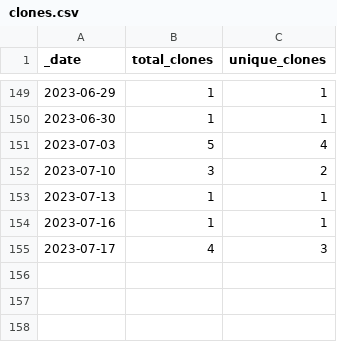
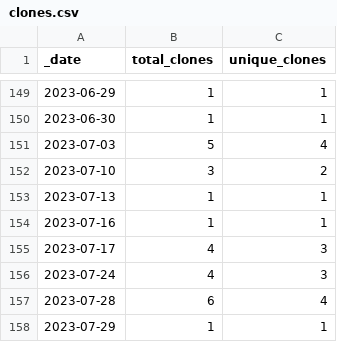
Before and after one commit to rgiessmann/4, a CSV file: traffic/clones.csv, drawn as a sheet; only a part is shown, gaps mark what is left out; the diff names each change by its address in the sheet, - before the commit and + after, or states it on an @@ line.

Commit message:
GitHub traffic

```diff
--- a/traffic/clones.csv
+++ b/traffic/clones.csv
+row 156: 2023-07-24 | 4 | 3
+row 157: 2023-07-28 | 6 | 4
+row 158: 2023-07-29 | 1 | 1
```
Also changed, not shown: 1 other file.
